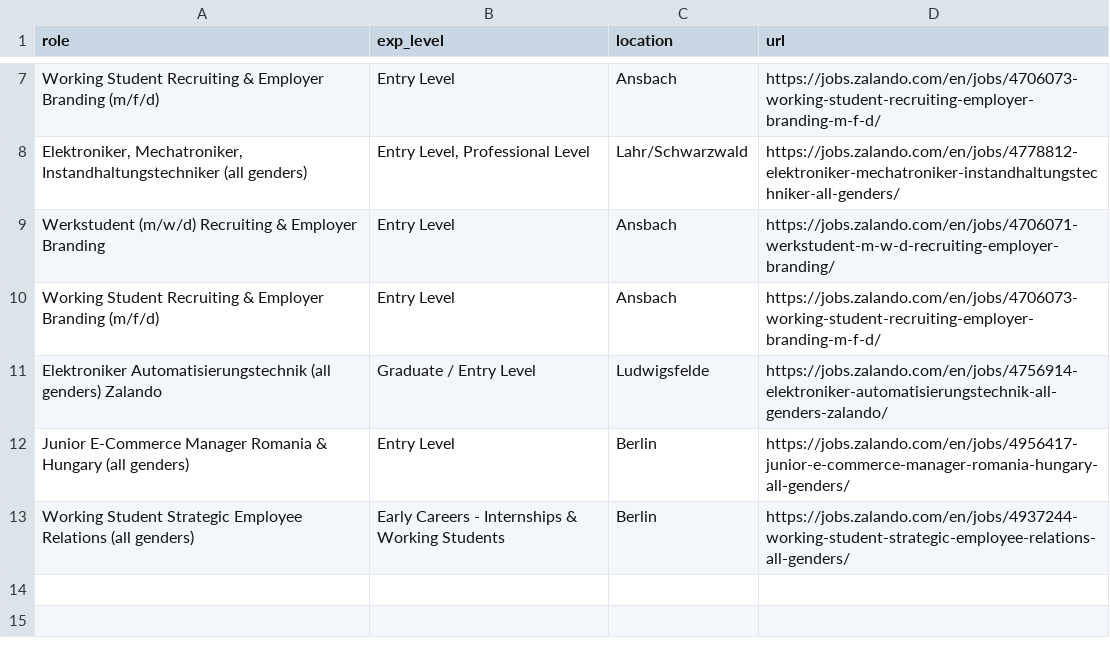
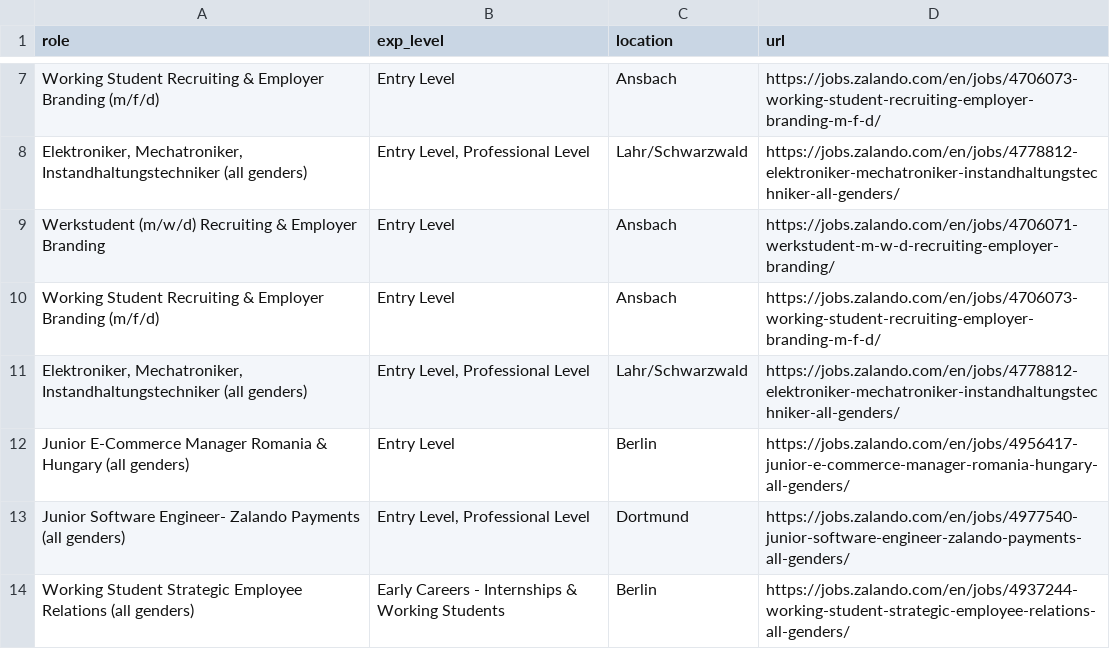
Before and after one commit to topefolorunso/scrape-job-sites, a CSV file: output_files/filtered_zalando-jobs.csv, drawn as a sheet; only a part is shown, gaps mark what is left out.

```diff
--- a/output_files/filtered_zalando-jobs.csv
+++ b/output_files/filtered_zalando-jobs.csv
@@ -10,4 +10,5 @@ Werkstudent (m/w/d) Recruiting & Employer Branding,Entry Level,Ansbach,https://j
 Working Student Recruiting & Employer Branding (m/f/d),Entry Level,Ansbach,https://jobs.zalando.com/en/jobs/4706073-working-student-recruiting-employer-branding-m-f-d/
-Elektroniker Automatisierungstechnik (all genders) Zalando,Graduate / Entry Level,Ludwigsfelde,https://jobs.zalando.com/en/jobs/4756914-elektroniker-automatisierungstechnik-all-genders-zalando/
+"Elektroniker, Mechatroniker, Instandhaltungstechniker (all genders)","Entry Level, Professional Level",Lahr/Schwarzwald,https://jobs.zalando.com/en/jobs/4778812-elektroniker-mechatroniker-instandhaltungstechniker-all-genders/
 Junior E-Commerce Manager Romania & Hungary (all genders),Entry Level,Berlin,https://jobs.zalando.com/en/jobs/4956417-junior-e-commerce-manager-romania-hungary-all-genders/
+Junior Software Engineer- Zalando Payments (all genders),"Entry Level, Professional Level",Dortmund,https://jobs.zalando.com/en/jobs/4977540-junior-software-engineer-zalando-payments-all-genders/
 Working Student Strategic Employee Relations (all genders),Early Careers - Internships & Working Students,Berlin,https://jobs.zalando.com/en/jobs/4937244-working-student-strategic-employee-relations-all-genders/
```
Also changed, not shown: output_files/cached_zalando-jobs.csv, output_files/spotify-jobs.csv, 1 other file.
